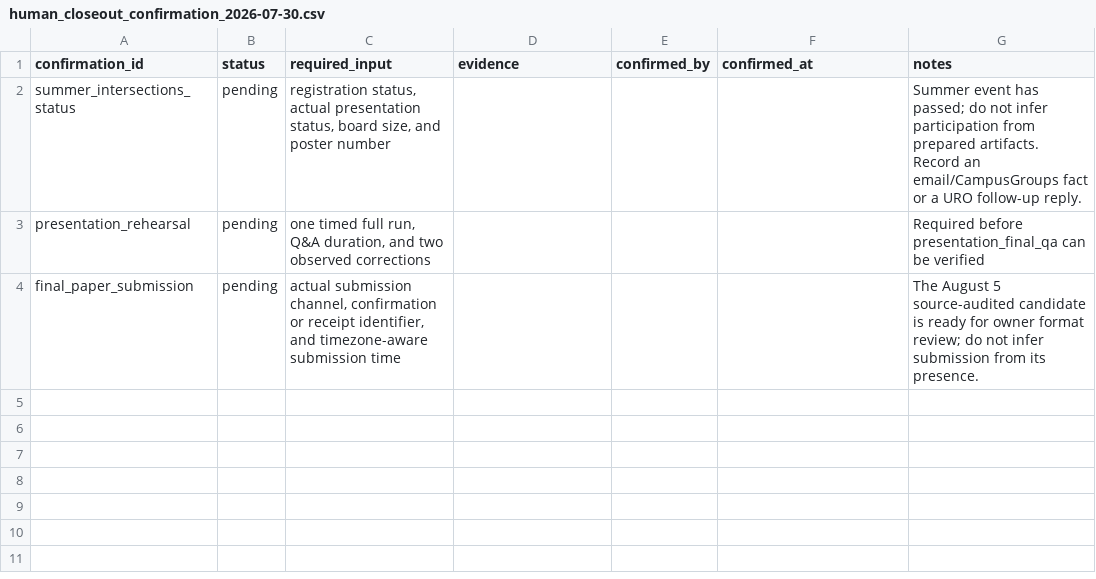
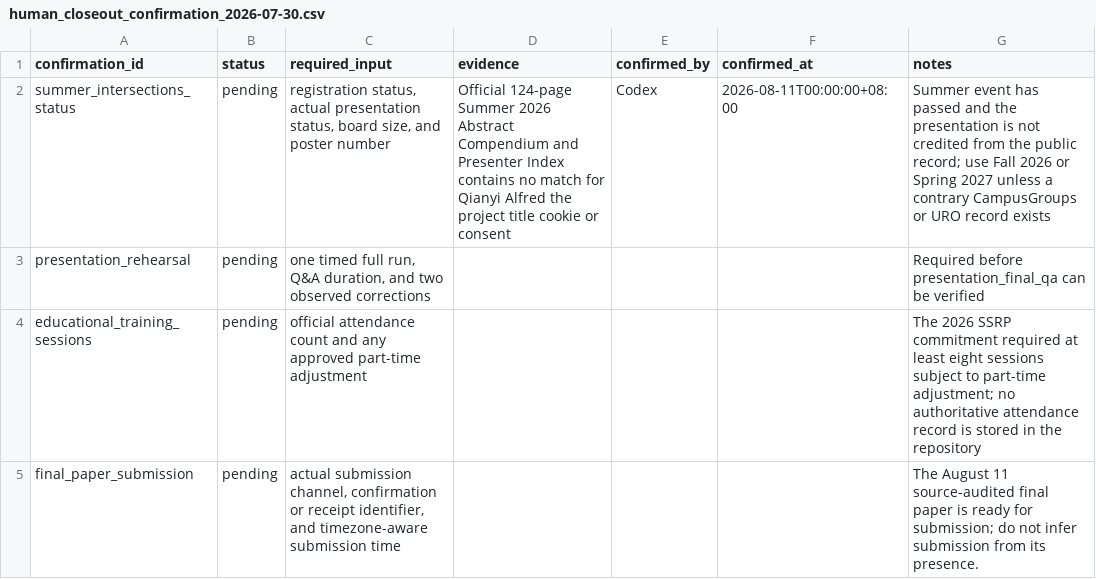
Before and after one commit to Alfred-Chen-04/data-consent-audit-system, a CSV file: data/closeout/human_closeout_confirmation_2026-07-30.csv, drawn as a sheet.

Commit message:
docs: close SSRP project and prepare CWRU submission

```diff
--- a/data/closeout/human_closeout_confirmation_2026-07-30.csv
+++ b/data/closeout/human_closeout_confirmation_2026-07-30.csv
@@ -1,4 +1,5 @@
 confirmation_id,status,required_input,evidence,confirmed_by,confirmed_at,notes
-summer_intersections_status,pending,"registration status, actual presentation status, board size, and poster number",,,,Summer event has passed; do not infer participation from prepared artifacts. Record an email/CampusGroups fact or a URO follow-up reply.
+summer_intersections_status,pending,"registration status, actual presentation status, board size, and poster number","Official 124-page Summer 2026 Abstract Compendium and Presenter Index contains no match for Qianyi Alfred the project title cookie or consent",Codex,2026-08-11T00:00:00+08:00,"Summer event has passed and the presentation is not credited from the public record; use Fall 2026 or Spring 2027 unless a contrary CampusGroups or URO record exists"
 presentation_rehearsal,pending,"one timed full run, Q&A duration, and two observed corrections",,,,Required before presentation_final_qa can be verified
-final_paper_submission,pending,"actual submission channel, confirmation or receipt identifier, and timezone-aware submission time",,,,The August 5 source-audited candidate is ready for owner format review; do not infer submission from its presence.
+educational_training_sessions,pending,"official attendance count and any approved part-time adjustment",,,,"The 2026 SSRP commitment required at least eight sessions subject to part-time adjustment; no authoritative attendance record is stored in the repository"
+final_paper_submission,pending,"actual submission channel, confirmation or receipt identifier, and timezone-aware submission time",,,,The August 11 source-audited final paper is ready for submission; do not infer submission from its presence.
```
Also changed, not shown: data/closeout/final_qa_checklist_2026-07-27.csv, 25 other files.
